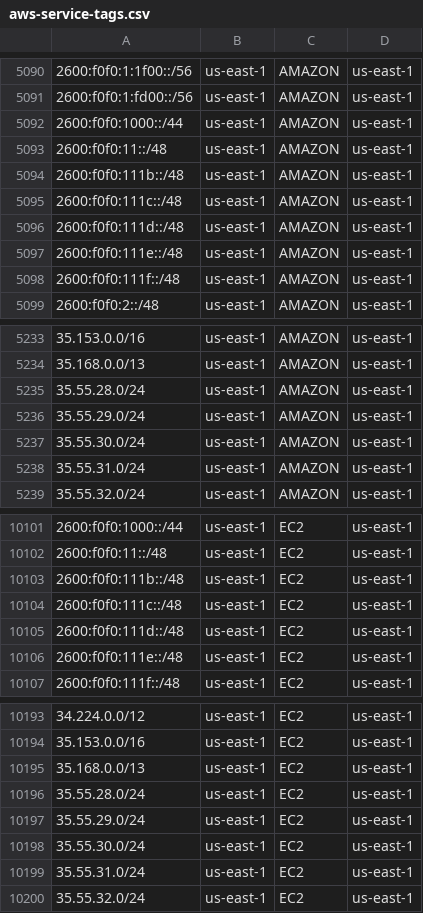
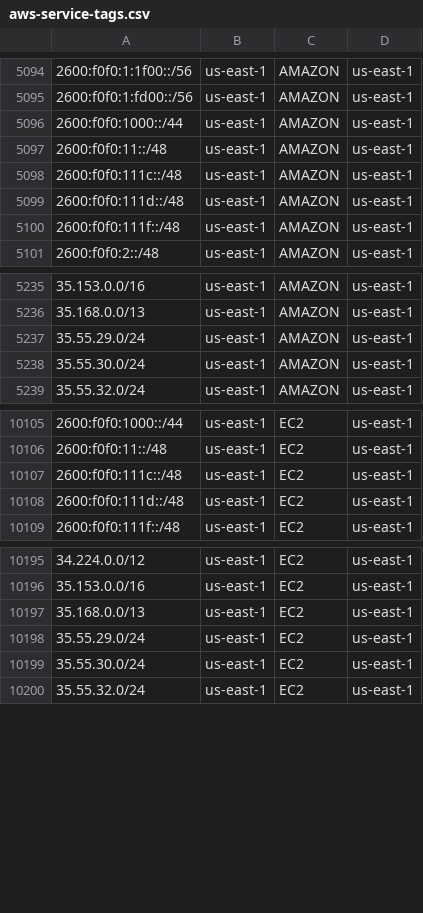
Before and after one commit to KustoKing/known-ip-addresses, a CSV file: cloud-ip-ranges/aws-service-tags.csv, drawn as a sheet; only a part is shown, gaps mark what is left out; removed rows and columns are numbered as before the commit, all else as after; the diff covers the shown part only; the diff names each change by its address in the sheet, - before the commit and + after, or states it on an @@ line.

```diff
--- a/cloud-ip-ranges/aws-service-tags.csv
+++ b/cloud-ip-ranges/aws-service-tags.csv
-row 5094: 2600:f0f0:111b::/48 | us-east-1 | AMAZON | us-east-1
-row 5097: 2600:f0f0:111e::/48 | us-east-1 | AMAZON | us-east-1
-row 5235: 35.55.28.0/24 | us-east-1 | AMAZON | us-east-1
-row 5238: 35.55.31.0/24 | us-east-1 | AMAZON | us-east-1
-row 10103: 2600:f0f0:111b::/48 | us-east-1 | EC2 | us-east-1
-row 10106: 2600:f0f0:111e::/48 | us-east-1 | EC2 | us-east-1
-row 10196: 35.55.28.0/24 | us-east-1 | EC2 | us-east-1
-row 10199: 35.55.31.0/24 | us-east-1 | EC2 | us-east-1
```
Also changed, not shown: 8 added rows and 4 removed rows elsewhere in this file.
